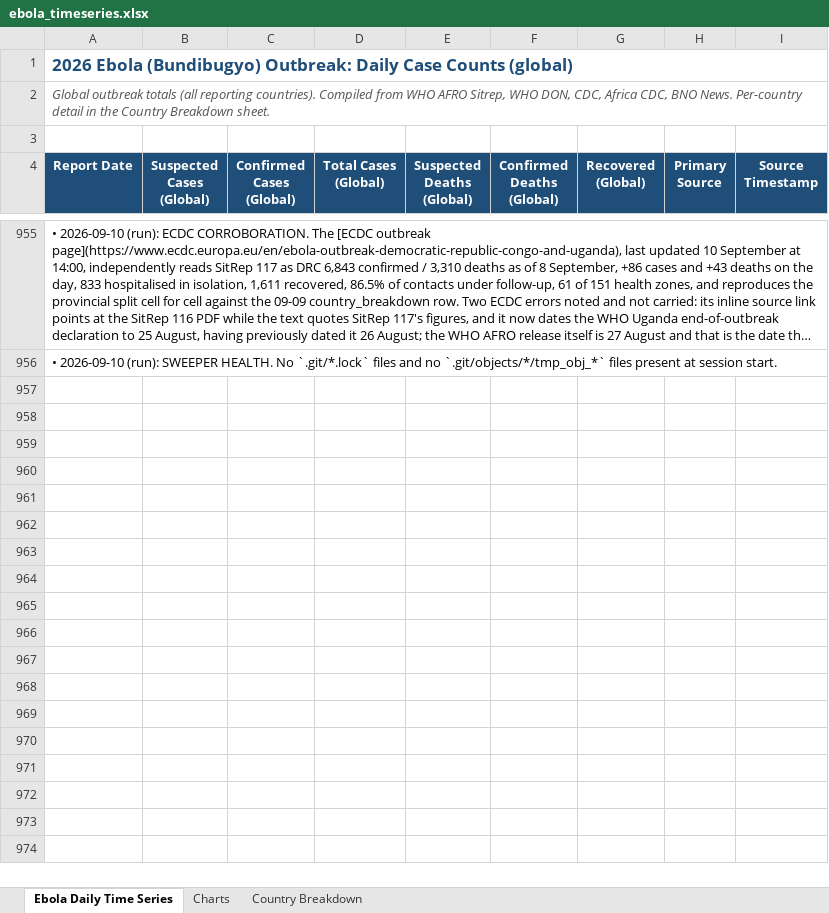
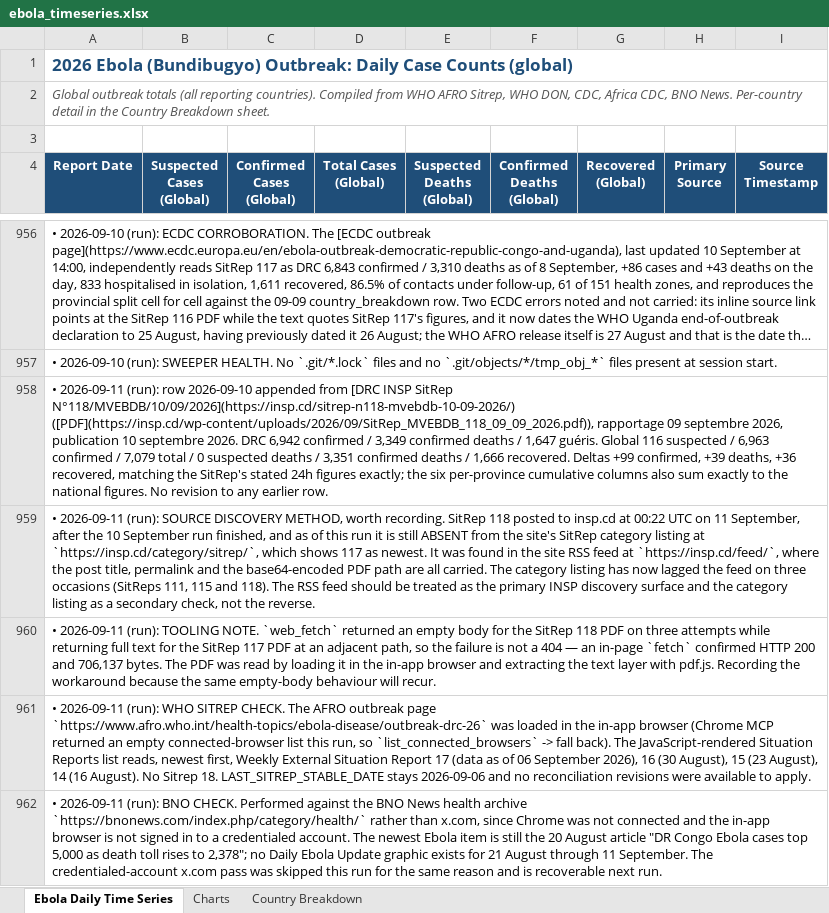
Before and after one commit to webbegole/ebola-bundibugyo-tracker-2026, an Excel workbook: outputs/ebola_timeseries.xlsx, sheet Ebola Daily Time Series, drawn as a sheet; only a part is shown, gaps mark what is left out; long unchanged cells end in …; values as stored, in another font and other column widths than the file's, no borders; the diff covers the shown part only; the diff names each change by its address in the sheet, - before the commit and + after, or states it on an @@ line.

Commit message:
Daily update 2026-09-10: SitRep 118, +99 confirmed; Nord-Kivu 46 vs Ituri 47, closest of the outbreak

```diff
--- a/outputs/ebola_timeseries.xlsx (sheet Ebola Daily Time Series)
+++ b/outputs/ebola_timeseries.xlsx (sheet Ebola Daily Time Series)
+row 958: • 2026-09-11 (run): row 2026-09-10 appended from [DRC INSP SitRep N°118/MVEBDB/10/09/2026](https://insp.cd/sitrep-n118-mvebdb-10-09-2026/) ([PDF](https://insp.cd/wp-content/uploads/2026/09/SitRep_MVEBDB_118_09_09_2026.pdf)), rapportage 09 septembre 2026, publication 10 septembre 2026. DRC 6,942 confirmed / 3,349 confirmed deaths / 1,647 guéris. Global 116 suspected / 6,963 confirmed / 7,079 total / 0 suspected deaths / 3,351 confirmed deaths / 1,666 recovered. Deltas +99 confirmed, +39 deaths, +36 recovered, matching the SitRep's stated 24h figures exactly; the six per-province cumulative columns also sum exactly to the national figures. No revision to any earlier row.
+row 959: • 2026-09-11 (run): SOURCE DISCOVERY METHOD, worth recording. SitRep 118 posted to insp.cd at 00:22 UTC on 11 September, after the 10 September run finished, and as of this run it is still ABSENT from the site's SitRep category listing at `https://insp.cd/category/sitrep/`, which shows 117 as newest. It was found in the site RSS feed at `https://insp.cd/feed/`, where the post title, permalink and the base64-encoded PDF path are all carried. The category listing has now lagged the feed on three occasions (SitReps 111, 115 and 118). The RSS feed should be treated as the primary INSP discovery surface and the category listing as a secondary check, not the reverse.
+row 960: • 2026-09-11 (run): TOOLING NOTE. `web_fetch` returned an empty body for the SitRep 118 PDF on three attempts while returning full text for the SitRep 117 PDF at an adjacent path, so the failure is not a 404 — an in-page `fetch` confirmed HTTP 200 and 706,137 bytes. The PDF was read by loading it in the in-app browser and extracting the text layer with pdf.js. Recording the workaround because the same empty-body behaviour will recur.
+row 961: • 2026-09-11 (run): WHO SITREP CHECK. The AFRO outbreak page `https://www.afro.who.int/health-topics/ebola-disease/outbreak-drc-26` was loaded in the in-app browser (Chrome MCP returned an empty connected-browser list this run, so `list_connected_browsers` -> fall back). The JavaScript-rendered Situation Reports list reads, newest first, Weekly External Situation Report 17 (data as of 06 September 2026), 16 (30 August), 15 (23 August), 14 (16 August). No Sitrep 18. LAST_SITREP_STABLE_DATE stays 2026-09-06 and no reconciliation revisions were available to apply.
+row 962: • 2026-09-11 (run): BNO CHECK. Performed against the BNO News health archive `https://bnonews.com/index.php/category/health/` rather than x.com, since Chrome was not connected and the in-app browser is not signed in to a credentialed account. The newest Ebola item is still the 20 August article "DR Congo Ebola cases top 5,000 as death toll rises to 2,378"; no Daily Ebola Update graphic exists for 21 August through 11 September. The credentialed-account x.com pass was skipped this run for the same reason and is recoverable next run.
```
Also changed, not shown: 6 added rows elsewhere in this sheet, sheet Country Breakdown, sheet Charts, 8 other files.
